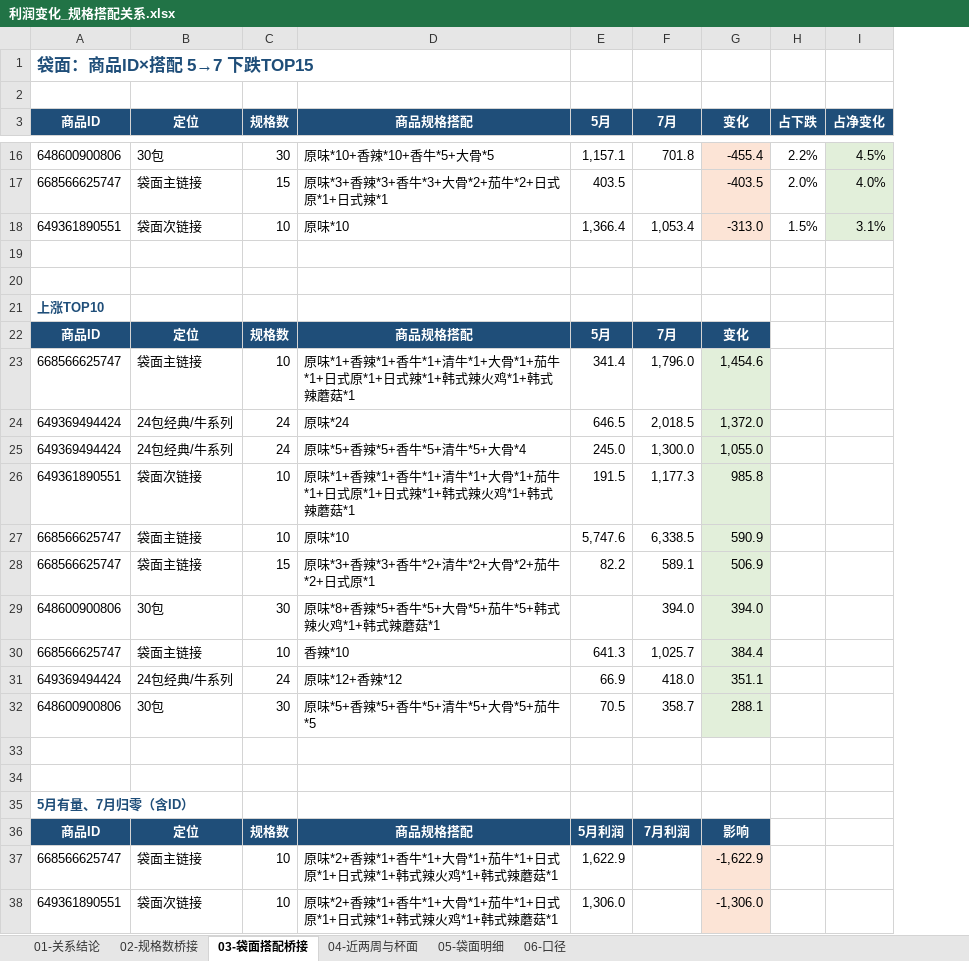
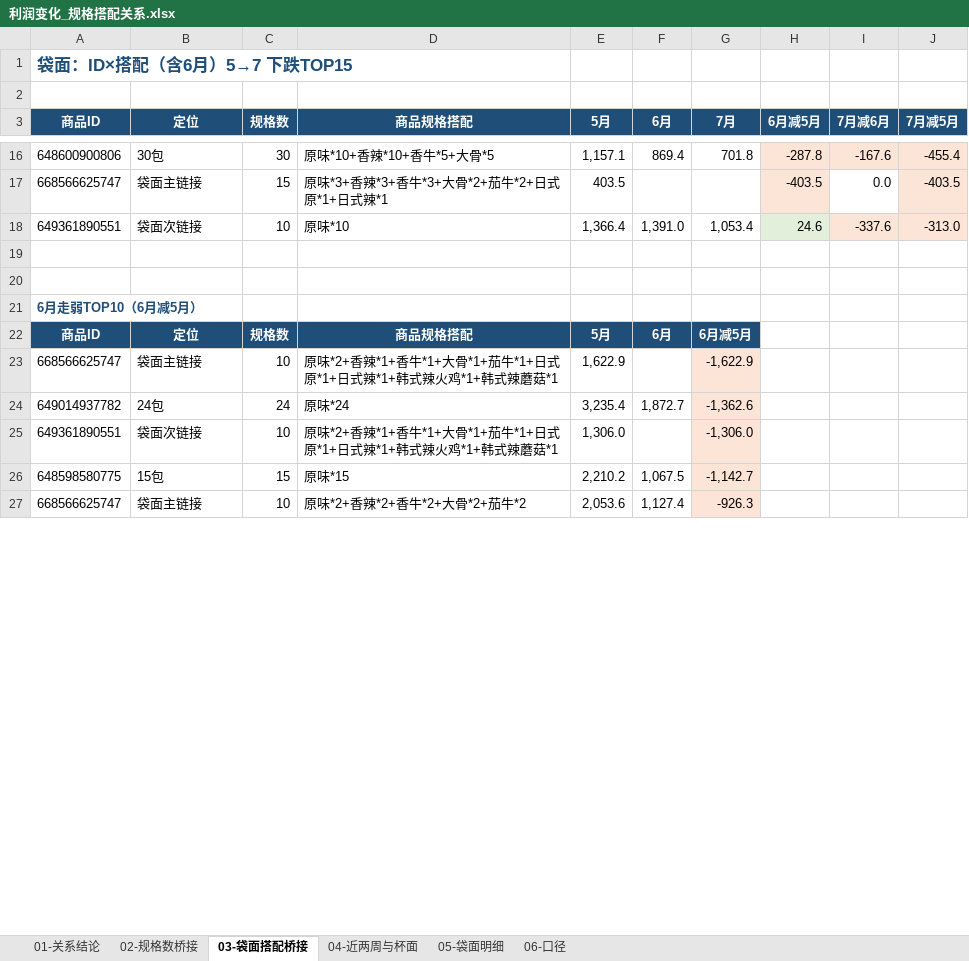
Before and after one commit to ghg131419-cloud/cursor, an Excel workbook: 天猫近3月数据_分析结果/利润变化_规格搭配关系.xlsx, sheet 03-袋面搭配桥接, drawn as a sheet; only a part is shown, gaps mark what is left out; values as stored, in another font and other column widths than the file's, no borders; removed rows and columns are numbered as before the commit, all else as after; the diff covers the shown part only; the diff names each change by its address in the sheet, - before the commit and + after, or states it on an @@ line.

```diff
--- a/天猫近3月数据_分析结果/利润变化_规格搭配关系.xlsx (sheet 03-袋面搭配桥接)
+++ b/天猫近3月数据_分析结果/利润变化_规格搭配关系.xlsx (sheet 03-袋面搭配桥接)
+column F (6月), rows 16-22: 869.4 |  | 1,391.0 |  |  |  | 6月
+column H (6月减5月), rows 16-18: -287.8 | -403.5 | 24.6
+column I (7月减6月), rows 16-18: -167.6 | 0.0 | -337.6
-column H (占下跌), rows 16-18: 2.2% | 2.0% | 1.5%
-column I (占净变化), rows 16-18: 4.5% | 4.0% | 3.1%
-A1 (商品ID): 袋面：商品ID×搭配 5→7 下跌TOP15
+A1 (商品ID): 袋面：ID×搭配（含6月）5→7 下跌TOP15
-J3: 变化
+J3: 7月减5月
-A21 (商品ID): 上涨TOP10
+A21 (商品ID): 6月走弱TOP10（6月减5月）
-G22 (7月): 7月
+G22 (7月): 6月减5月
-J22 (7月减5月): 变化
+J22 (7月减5月): (empty)
-J22 fill: #1F4E79
+J22 fill: none
-row 23: 668566625747 | 袋面主链接 | 10 | 原味*1+香辣*1+香牛*1+清牛*1+大骨*1+茄牛*1+日式原*1+日式辣*1+韩式辣火鸡*1+韩式辣蘑菇*1 | 341.4 | 1,796.0 | 1,454.6
-row 24: 649369494424 | 24包经典/牛系列 | 24 | 原味*24 | 646.5 | 2,018.5 | 1,372.0
-row 25: 649369494424 | 24包经典/牛系列 | 24 | 原味*5+香辣*5+香牛*5+清牛*5+大骨*4 | 245.0 | 1,300.0 | 1,055.0
-row 26: 649361890551 | 袋面次链接 | 10 | 原味*1+香辣*1+香牛*1+清牛*1+大骨*1+茄牛*1+日式原*1+日式辣*1+韩式辣火鸡*1+韩式辣蘑菇*1 | 191.5 | 1,177.3 | 985.8
-row 27: 668566625747 | 袋面主链接 | 10 | 原味*10 | 5,747.6 | 6,338.5 | 590.9
-row 28: 668566625747 | 袋面主链接 | 15 | 原味*3+香辣*3+香牛*2+清牛*2+大骨*2+茄牛*2+日式原*1 | 82.2 | 589.1 | 506.9
-row 29: 648600900806 | 30包 | 30 | 原味*8+香辣*5+香牛*5+大骨*5+茄牛*5+韩式辣火鸡*1+韩式辣蘑菇*1 |  | 394.0 | 394.0
-row 30: 668566625747 | 袋面主链接 | 10 | 香辣*10 | 641.3 | 1,025.7 | 384.4
-row 31: 649369494424 | 24包经典/牛系列 | 24 | 原味*12+香辣*12 | 66.9 | 418.0 | 351.1
-row 32: 648600900806 | 30包 | 30 | 原味*5+香辣*5+香牛*5+清牛*5+大骨*5+茄牛*5 | 70.5 | 358.7 | 288.1
-row 33: (empty)
-row 34: (empty)
-row 35: 5月有量、7月归零（含ID）
-row 36: 商品ID | 定位 | 规格数 | 商品规格搭配 | 5月利润 | 7月利润 | 影响
-G23 (7月): (empty)
+G23 (7月): -1,622.9
-G23 fill: none
+G23 fill: #FCE4D6
-J23 (7月减5月): -1,622.9
+J23 (7月减5月): (empty)
-J23 fill: #FCE4D6
+J23 fill: none
+row 24: 649014937782 | 24包 | 24 | 原味*24 | 3,235.4 | 1,872.7 | -1,362.6
-G25 (7月): (empty)
+G25 (7月): -1,306.0
-G25 fill: none
+G25 fill: #FCE4D6
-J25 (7月减5月): -1,306.0
+J25 (7月减5月): (empty)
-J25 fill: #FCE4D6
+J25 fill: none
+row 26: 648598580775 | 15包 | 15 | 原味*15 | 2,210.2 | 1,067.5 | -1,142.7
+row 27: 668566625747 | 袋面主链接 | 10 | 原味*2+香辣*2+香牛*2+大骨*2+茄牛*2 | 2,053.6 | 1,127.4 | -926.3
```
Also changed, not shown: 1 added row, 6 removed rows, 14 edited cells and cell formats elsewhere in this sheet, sheet 04-近两周与杯面, sheet 02-规格数桥接, sheet 01-关系结论, sheet 06-口径, 天猫近3月数据_分析结果/规格搭配分析_领导解读.xlsx, 新建文件夹 (2)/利润变化_规格搭配关系.xlsx, 1 other file.
